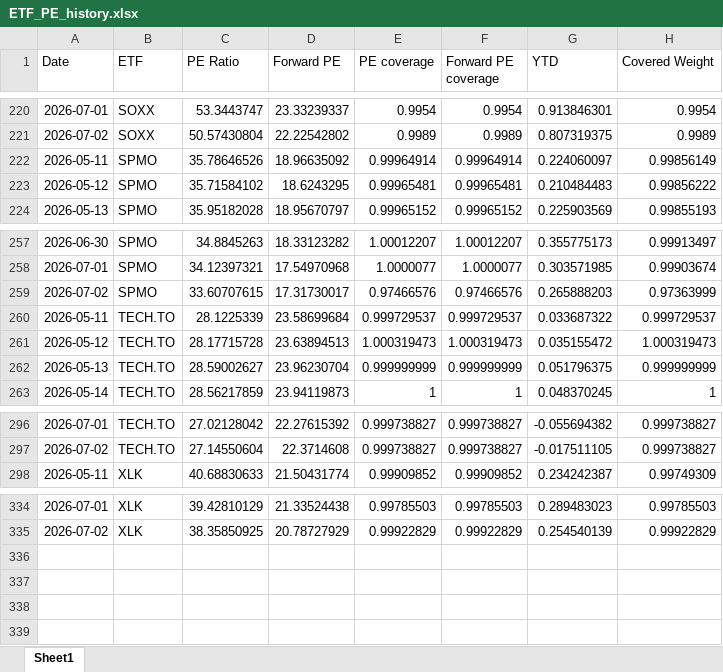
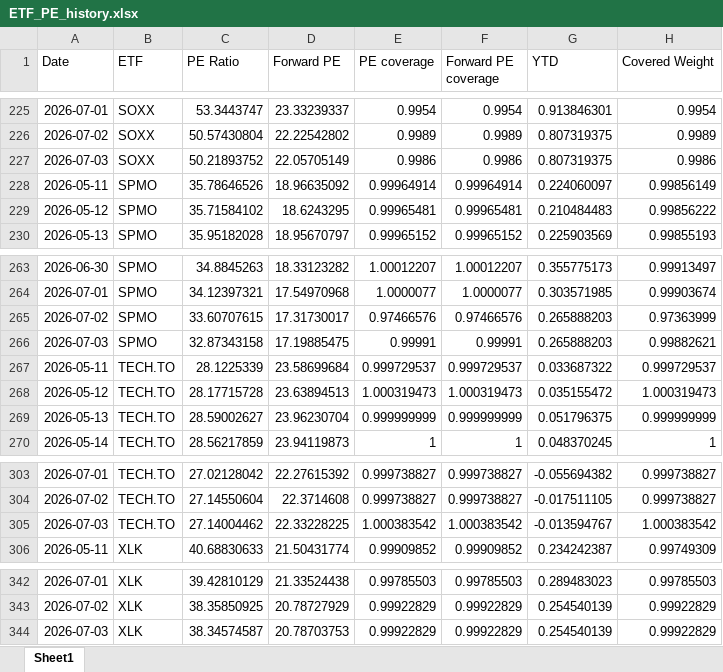
Before and after one commit to pianissix7mo/weekly-etf-report, an Excel workbook: etf_analyst_target_outputs/ETF_PE_history.xlsx, sheet Sheet1, drawn as a sheet; only a part is shown, gaps mark what is left out; values as stored, in another font and other column widths than the file's, no borders; the diff covers the shown part only; the diff names each change by its address in the sheet, - before the commit and + after, or states it on an @@ line.

```diff
--- a/etf_analyst_target_outputs/ETF_PE_history.xlsx (sheet Sheet1)
+++ b/etf_analyst_target_outputs/ETF_PE_history.xlsx (sheet Sheet1)
+row 227: 2026-07-03 | SOXX | 50.21893752 | 22.05705149 | 0.9986 | 0.9986 | 0.807319375 | 0.9986
+row 266: 2026-07-03 | SPMO | 32.87343158 | 17.19885475 | 0.99991 | 0.99991 | 0.265888203 | 0.99882621
+row 305: 2026-07-03 | TECH.TO | 27.14004462 | 22.33228225 | 1.000383542 | 1.000383542 | -0.013594767 | 1.000383542
+row 344: 2026-07-03 | XLK | 38.34574587 | 20.78703753 | 0.99922829 | 0.99922829 | 0.254540139 | 0.99922829
```
Also changed, not shown: 5 added rows elsewhere in this sheet.
